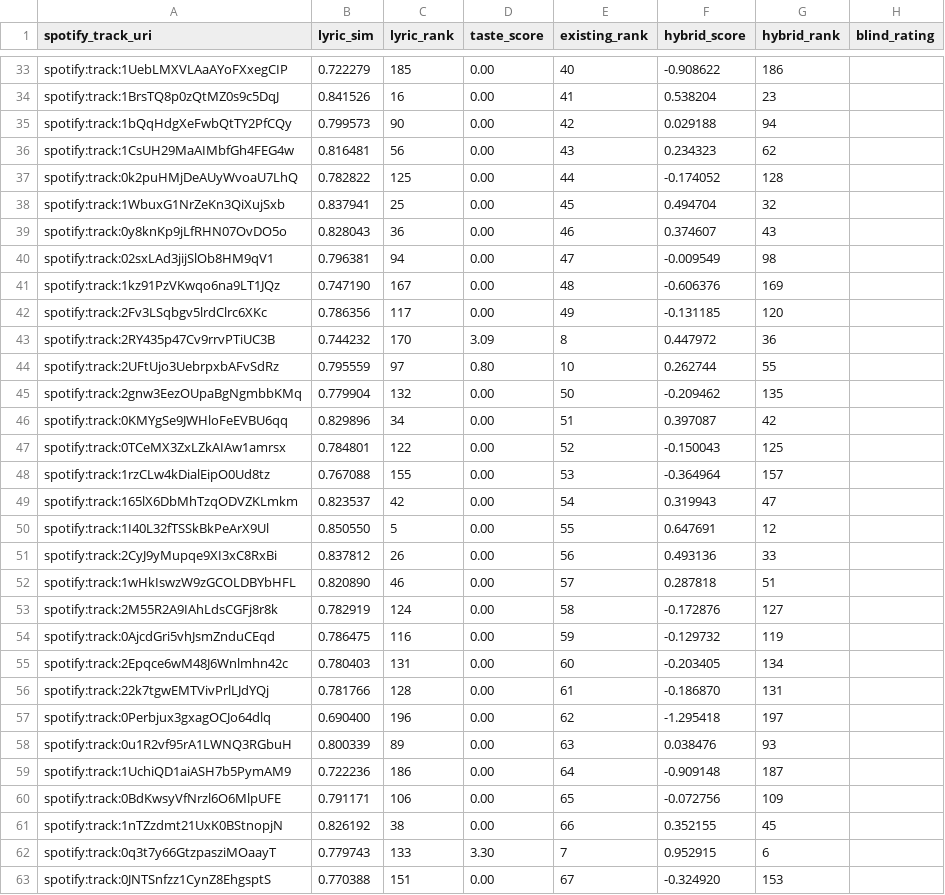
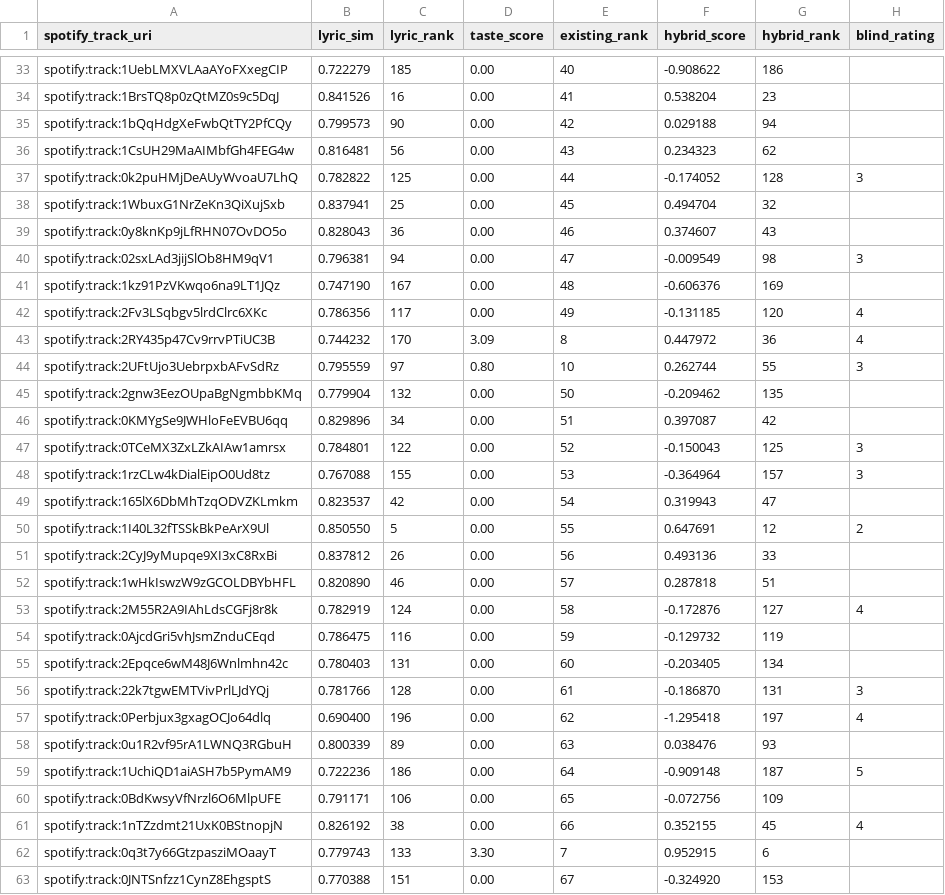
Before and after one commit to chrisbuice/surfaces, a CSV file: docs/experiments/lyric-analysis-2026-05/rankings.csv, drawn as a sheet; only a part is shown, gaps mark what is left out; the diff covers the shown part only.

Commit message:
Experiment: H2/H3 fail, lyric similarity does not predict taste
Stage 3 blind ratings complete (91/200 rated, 1 skipped).
Spearman correlations vs blind rating:
  lyric:    rho=0.034 (FAIL, threshold 0.20)
  existing: rho=0.216 (sanity check passes)
  hybrid:   rho=0.076

Existing taste model already captures the signal lyric similarity
was supposed to add. Per pre-registered decision tree in
PLAN_LYRICS_ANALYSIS_EXPERIMENT (section 1), ship Phase 1 as
transparency layer only, no standalone lyric recommender.

```diff
--- a/docs/experiments/lyric-analysis-2026-05/rankings.csv
+++ b/docs/experiments/lyric-analysis-2026-05/rankings.csv
@@ -36,27 +36,27 @@ spotify:track:1bQqHdgXeFwbQtTY2PfCQy,0.799573,90,0.00,42,0.029188,94,
 spotify:track:1CsUH29MaAIMbfGh4FEG4w,0.816481,56,0.00,43,0.234323,62,
-spotify:track:0k2puHMjDeAUyWvoaU7LhQ,0.782822,125,0.00,44,-0.174052,128,
+spotify:track:0k2puHMjDeAUyWvoaU7LhQ,0.782822,125,0.00,44,-0.174052,128,3
 spotify:track:1WbuxG1NrZeKn3QiXujSxb,0.837941,25,0.00,45,0.494704,32,
 spotify:track:0y8knKp9jLfRHN07OvDO5o,0.828043,36,0.00,46,0.374607,43,
-spotify:track:02sxLAd3jijSlOb8HM9qV1,0.796381,94,0.00,47,-0.009549,98,
+spotify:track:02sxLAd3jijSlOb8HM9qV1,0.796381,94,0.00,47,-0.009549,98,3
 spotify:track:1kz91PzVKwqo6na9LT1JQz,0.747190,167,0.00,48,-0.606376,169,
-spotify:track:2Fv3LSqbgv5lrdClrc6XKc,0.786356,117,0.00,49,-0.131185,120,
-spotify:track:2RY435p47Cv9rrvPTiUC3B,0.744232,170,3.09,8,0.447972,36,
-spotify:track:2UFtUjo3UebrpxbAFvSdRz,0.795559,97,0.80,10,0.262744,55,
+spotify:track:2Fv3LSqbgv5lrdClrc6XKc,0.786356,117,0.00,49,-0.131185,120,4
+spotify:track:2RY435p47Cv9rrvPTiUC3B,0.744232,170,3.09,8,0.447972,36,4
+spotify:track:2UFtUjo3UebrpxbAFvSdRz,0.795559,97,0.80,10,0.262744,55,3
 spotify:track:2gnw3EezOUpaBgNgmbbKMq,0.779904,132,0.00,50,-0.209462,135,
 spotify:track:0KMYgSe9JWHloFeEVBU6qq,0.829896,34,0.00,51,0.397087,42,
-spotify:track:0TCeMX3ZxLZkAIAw1amrsx,0.784801,122,0.00,52,-0.150043,125,
-spotify:track:1rzCLw4kDialEipO0Ud8tz,0.767088,155,0.00,53,-0.364964,157,
+spotify:track:0TCeMX3ZxLZkAIAw1amrsx,0.784801,122,0.00,52,-0.150043,125,3
+spotify:track:1rzCLw4kDialEipO0Ud8tz,0.767088,155,0.00,53,-0.364964,157,3
 spotify:track:165lX6DbMhTzqODVZKLmkm,0.823537,42,0.00,54,0.319943,47,
-spotify:track:1I40L32fTSSkBkPeArX9Ul,0.850550,5,0.00,55,0.647691,12,
+spotify:track:1I40L32fTSSkBkPeArX9Ul,0.850550,5,0.00,55,0.647691,12,2
 spotify:track:2CyJ9yMupqe9XI3xC8RxBi,0.837812,26,0.00,56,0.493136,33,
 spotify:track:1wHkIswzW9zGCOLDBYbHFL,0.820890,46,0.00,57,0.287818,51,
-spotify:track:2M55R2A9IAhLdsCGFj8r8k,0.782919,124,0.00,58,-0.172876,127,
+spotify:track:2M55R2A9IAhLdsCGFj8r8k,0.782919,124,0.00,58,-0.172876,127,4
 spotify:track:0AjcdGri5vhJsmZnduCEqd,0.786475,116,0.00,59,-0.129732,119,
 spotify:track:2Epqce6wM48J6Wnlmhn42c,0.780403,131,0.00,60,-0.203405,134,
-spotify:track:22k7tgwEMTVivPrlLJdYQj,0.781766,128,0.00,61,-0.186870,131,
-spotify:track:0Perbjux3gxagOCJo64dlq,0.690400,196,0.00,62,-1.295418,197,
+spotify:track:22k7tgwEMTVivPrlLJdYQj,0.781766,128,0.00,61,-0.186870,131,3
+spotify:track:0Perbjux3gxagOCJo64dlq,0.690400,196,0.00,62,-1.295418,197,4
 spotify:track:0u1R2vf95rA1LWNQ3RGbuH,0.800339,89,0.00,63,0.038476,93,
-spotify:track:1UchiQD1aiASH7b5PymAM9,0.722236,186,0.00,64,-0.909148,187,
+spotify:track:1UchiQD1aiASH7b5PymAM9,0.722236,186,0.00,64,-0.909148,187,5
 spotify:track:0BdKwsyVfNrzl6O6MlpUFE,0.791171,106,0.00,65,-0.072756,109,
-spotify:track:1nTZzdmt21UxK0BStnopjN,0.826192,38,0.00,66,0.352155,45,
+spotify:track:1nTZzdmt21UxK0BStnopjN,0.826192,38,0.00,66,0.352155,45,4
 spotify:track:0q3t7y66GtzpasziMOaayT,0.779743,133,3.30,7,0.952915,6,
```
Also changed, not shown: 78 edited cells elsewhere in this file, 6 other files.
